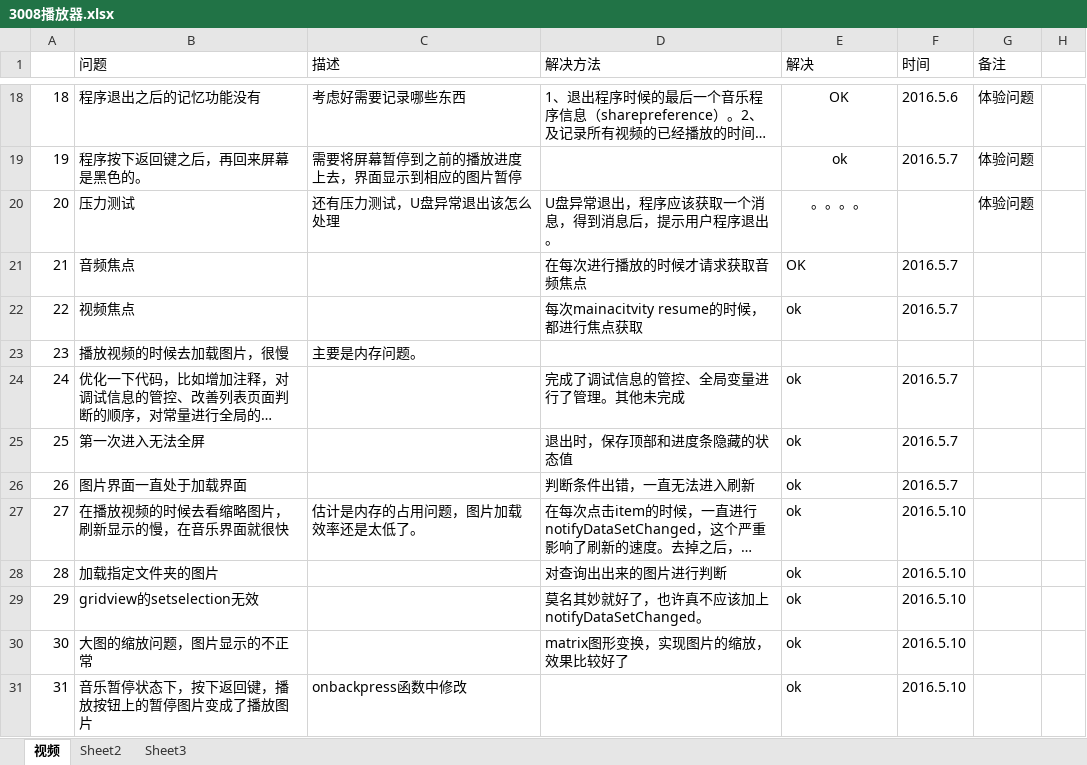
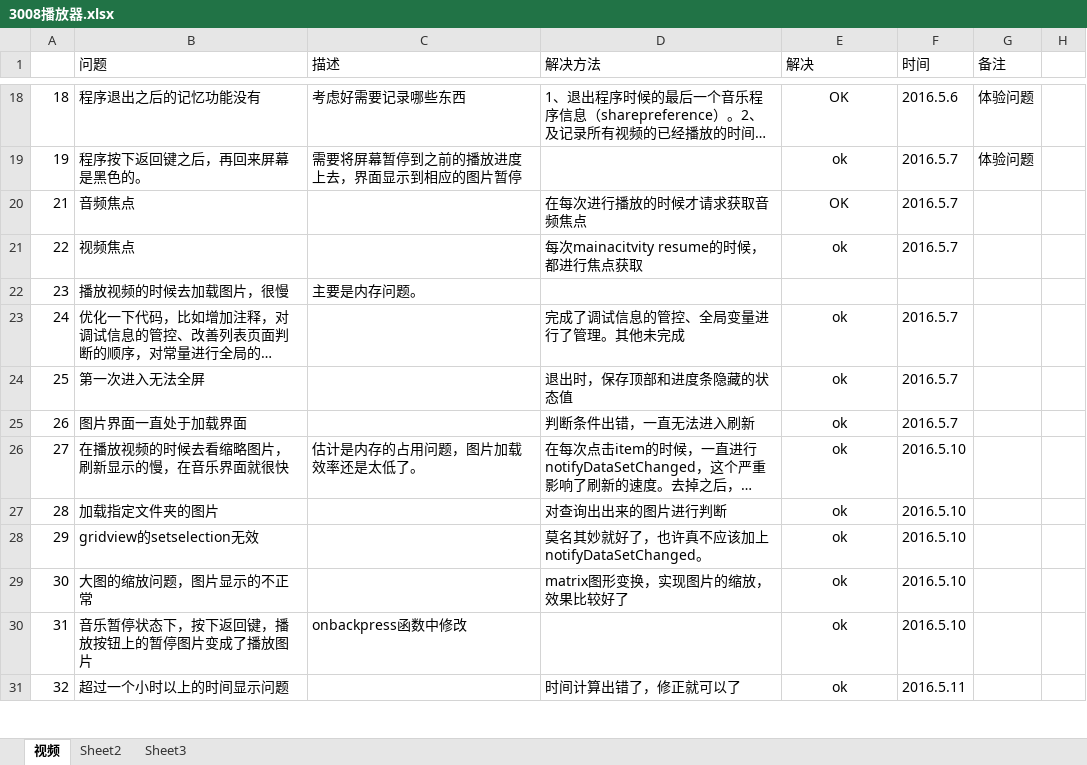
Before and after one commit to charjack/D3008f, an Excel workbook: 3008播放器.xlsx, sheet 视频, drawn as a sheet; only a part is shown, gaps mark what is left out; long unchanged cells end in …; values as stored, in another font and other column widths than the file's, no borders; removed rows and columns are numbered as before the commit, all else as after; the diff covers the shown part only; the diff names each change by its address in the sheet, - before the commit and + after, or states it on an @@ line.

```diff
--- a/3008播放器.xlsx (sheet 视频)
+++ b/3008播放器.xlsx (sheet 视频)
-row 20: 20 | 压力测试 | 还有压力测试，U盘异常退出该怎么处理 | U盘异常退出，程序应该获取一个消息，得到消息后，提示用户程序退出。 | 。。。。 |  | 体验问题
-E20:E21 alignment: left
+E20:E21 alignment: center
-E23:E30 alignment: left
+E23:E30 alignment: center
+row 31: 32 | 超过一个小时以上的时间显示问题 |  | 时间计算出错了，修正就可以了 | ok | 2016.5.11
```
Also changed, not shown: 12 added rows and 2 edited cells elsewhere in this sheet, 12 other files.
